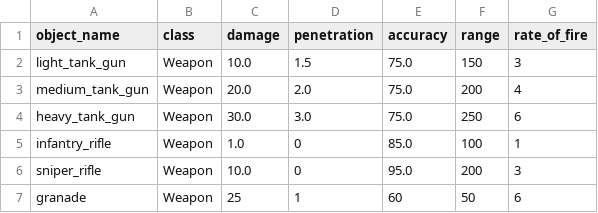
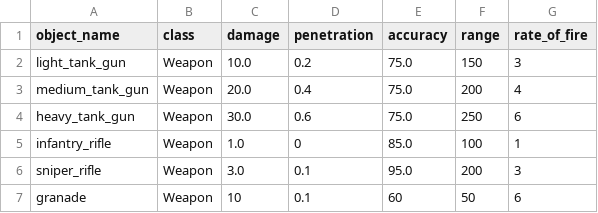
Before and after one commit to akapkotel/python_real_time_strategy_game, a CSV file: resources/configs/weapons.csv, drawn as a sheet.

```diff
--- a/resources/configs/weapons.csv
+++ b/resources/configs/weapons.csv
@@ -1,7 +1,7 @@
 object_name,class,damage,penetration,accuracy,range,rate_of_fire
-light_tank_gun,Weapon,10.0,1.5,75.0,150,3
-medium_tank_gun,Weapon,20.0,2.0,75.0,200,4
-heavy_tank_gun,Weapon,30.0,3.0,75.0,250,6
+light_tank_gun,Weapon,10.0,0.2,75.0,150,3
+medium_tank_gun,Weapon,20.0,0.4,75.0,200,4
+heavy_tank_gun,Weapon,30.0,0.6,75.0,250,6
 infantry_rifle,Weapon,1.0,0,85.0,100,1
-sniper_rifle,Weapon,10.0,0,95.0,200,3
-granade,Weapon,25,1,60,50,6
+sniper_rifle,Weapon,3.0,0.1,95.0,200,3
+granade,Weapon,10,0.1,60,50,6
```
Also changed, not shown: resources/configs/buildings.csv, resources/configs/units.csv, 9 other files.
